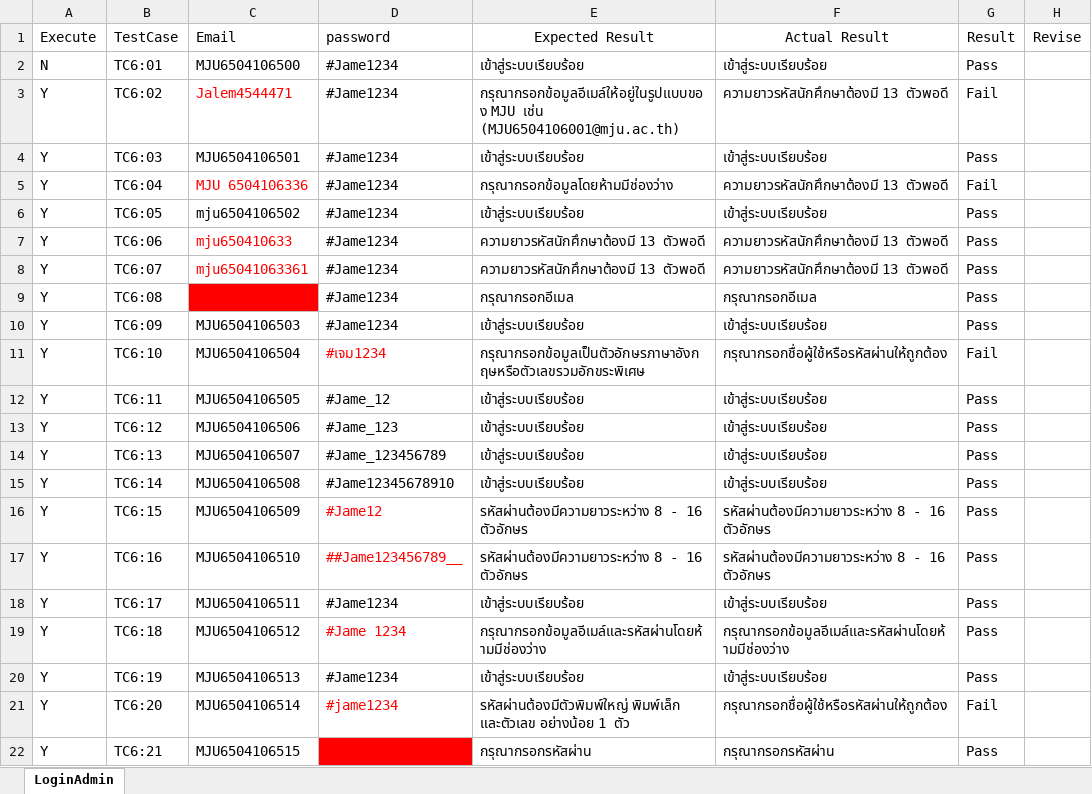
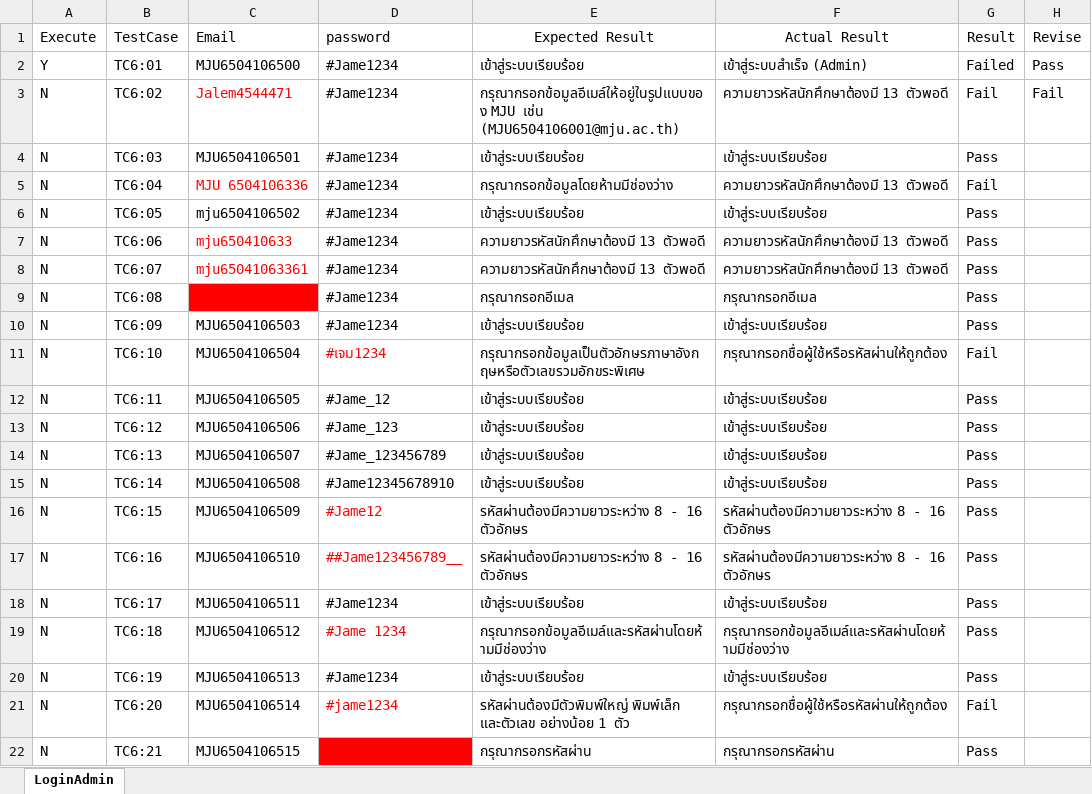
Before and after one commit to jalemkub/Test-Tutor, an Excel workbook: ExcelProject/LoginAdmin.xlsx, sheet LoginAdmin, drawn as a sheet; values as stored, in another font and other column widths than the file's, no borders; the diff names each change by its address in the sheet, - before the commit and + after, or states it on an @@ line.

```diff
--- a/ExcelProject/LoginAdmin.xlsx (sheet LoginAdmin)
+++ b/ExcelProject/LoginAdmin.xlsx (sheet LoginAdmin)
-A2 (Execute): N
+A2 (Execute): Y
-F2 (Actual Result): เข้าสู่ระบบเรียบร้อย
+F2 (Actual Result): เข้าสู่ระบบสำเร็จ (Admin)
-G2 (Result): Pass
+G2 (Result): Failed
-H2 (Revise): (empty)
+H2 (Revise): Pass
-A3:A22 (Execute): Y
+A3:A22 (Execute): N
-H3 (Revise): (empty)
+H3 (Revise): Fail
```
Also changed, not shown: ExcelProject/Deposit_Money.xlsx, ExcelProject/Register Student.xlsx, 38 other files.
